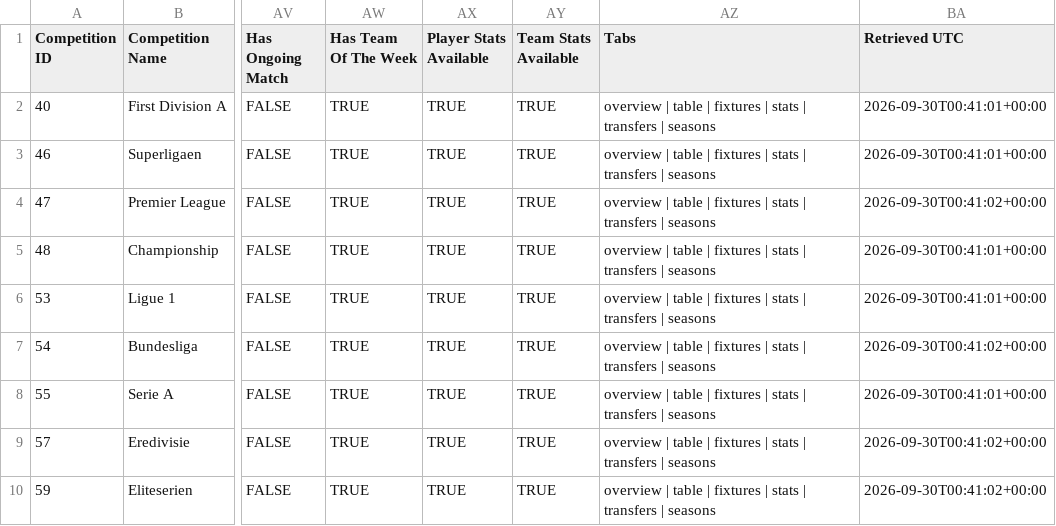
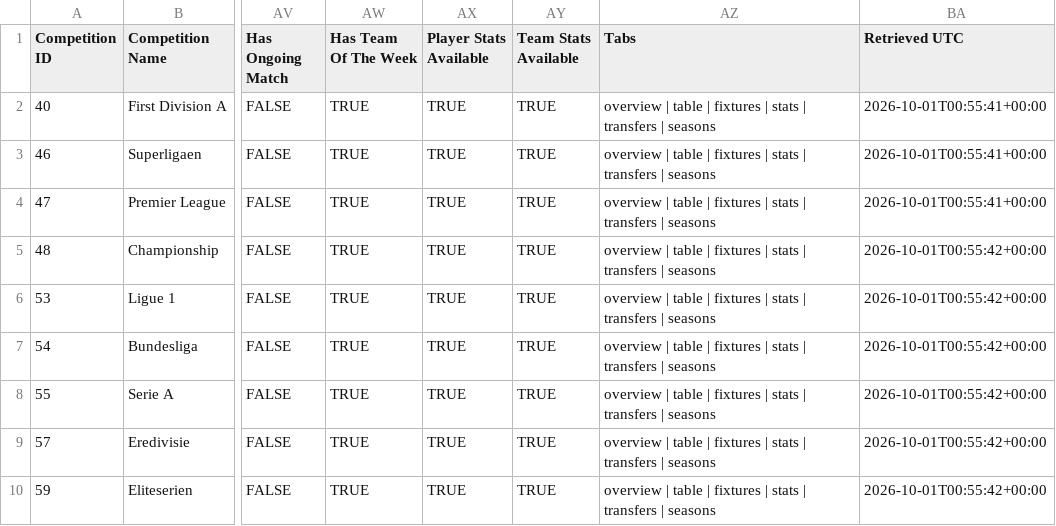
Before and after one commit to TimDenby161/AutoModel, a CSV file: automodel_competitions.csv, drawn as a sheet; only a part is shown, gaps mark what is left out; the diff covers the shown part only; the diff names each change by its address in the sheet, - before the commit and + after, or states it on an @@ line.

```diff
--- a/automodel_competitions.csv
+++ b/automodel_competitions.csv
-BA2:BA3 (Retrieved UTC): 2026-09-30T00:41:01+00:00
+BA2:BA3 (Retrieved UTC): 2026-10-01T00:55:41+00:00
-BA4 (Retrieved UTC): 2026-09-30T00:41:02+00:00
+BA4 (Retrieved UTC): 2026-10-01T00:55:41+00:00
-BA5:BA6 (Retrieved UTC): 2026-09-30T00:41:01+00:00
+BA5:BA6 (Retrieved UTC): 2026-10-01T00:55:42+00:00
-BA7 (Retrieved UTC): 2026-09-30T00:41:02+00:00
+BA7 (Retrieved UTC): 2026-10-01T00:55:42+00:00
-BA8 (Retrieved UTC): 2026-09-30T00:41:01+00:00
+BA8 (Retrieved UTC): 2026-10-01T00:55:42+00:00
-BA9:BA10 (Retrieved UTC): 2026-09-30T00:41:02+00:00
+BA9:BA10 (Retrieved UTC): 2026-10-01T00:55:42+00:00
```
Also changed, not shown: 144 edited cells elsewhere in this file, automodel_club_sync_errors.csv, automodel_managers.csv, 7 other files.
